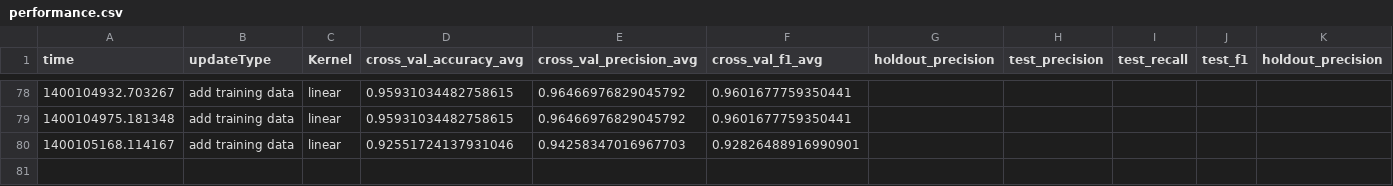
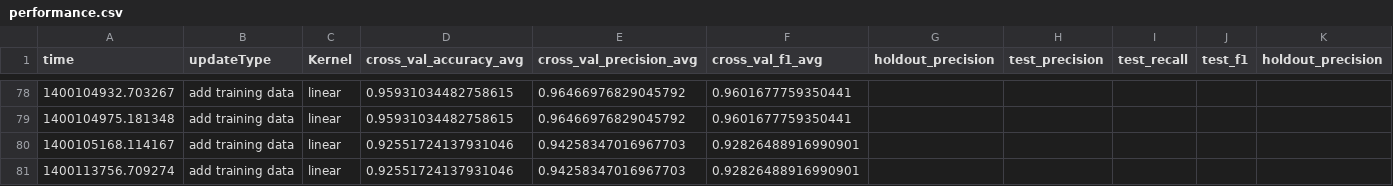
Before and after one commit to morganwallace/classify_exercise, a CSV file: data/performance.csv, drawn as a sheet; only a part is shown, gaps mark what is left out; rows hold the shown columns only; the diff names each change by its address in the sheet, - before the commit and + after, or states it on an @@ line.

```diff
--- a/data/performance.csv
+++ b/data/performance.csv
+row 81: 1400113756.709274 | add training data | linear | 0.92551724137931046 | 0.94258347016967703 | 0.92826488916990901
```
Also changed, not shown: 3 other files.
